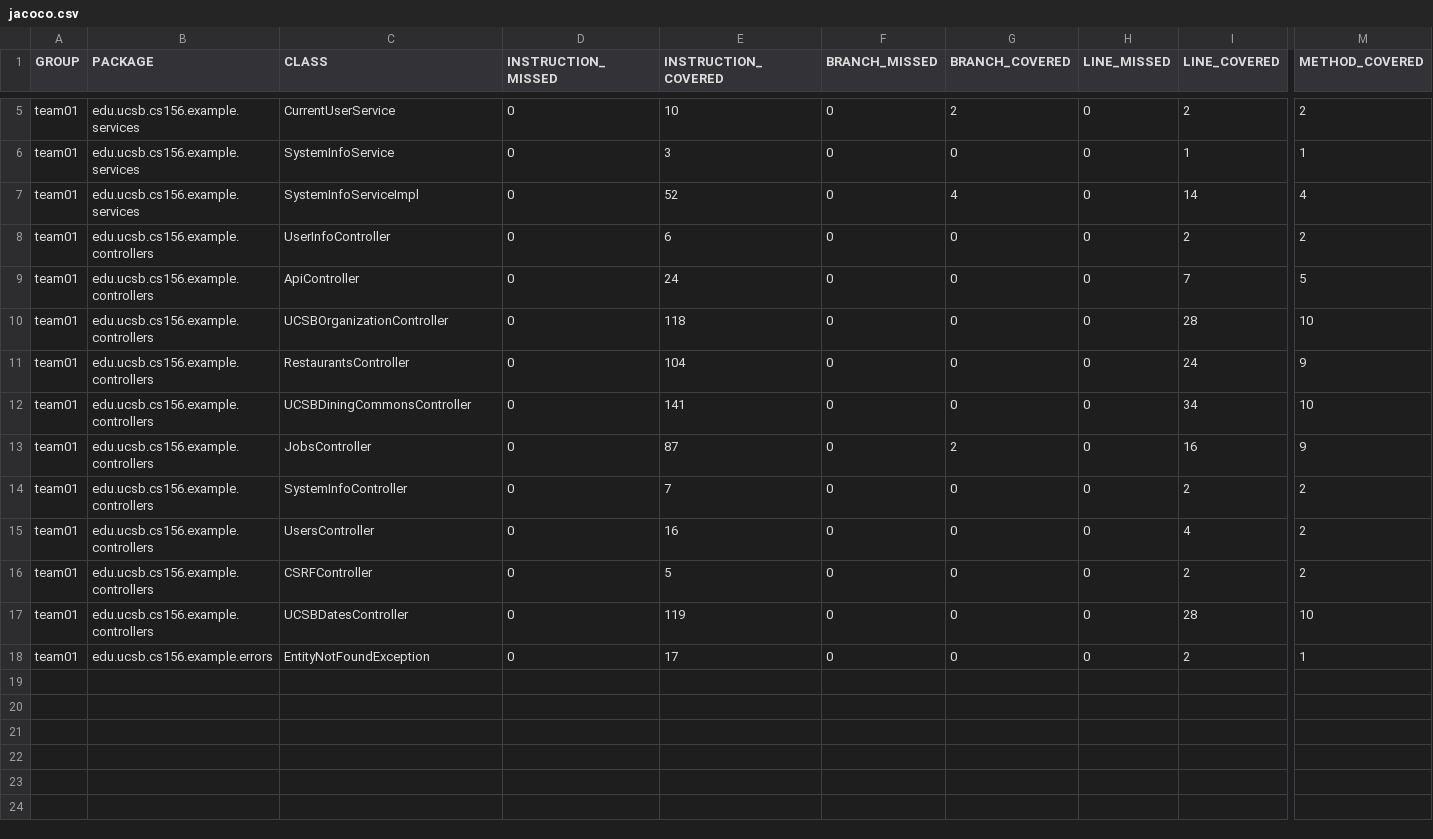
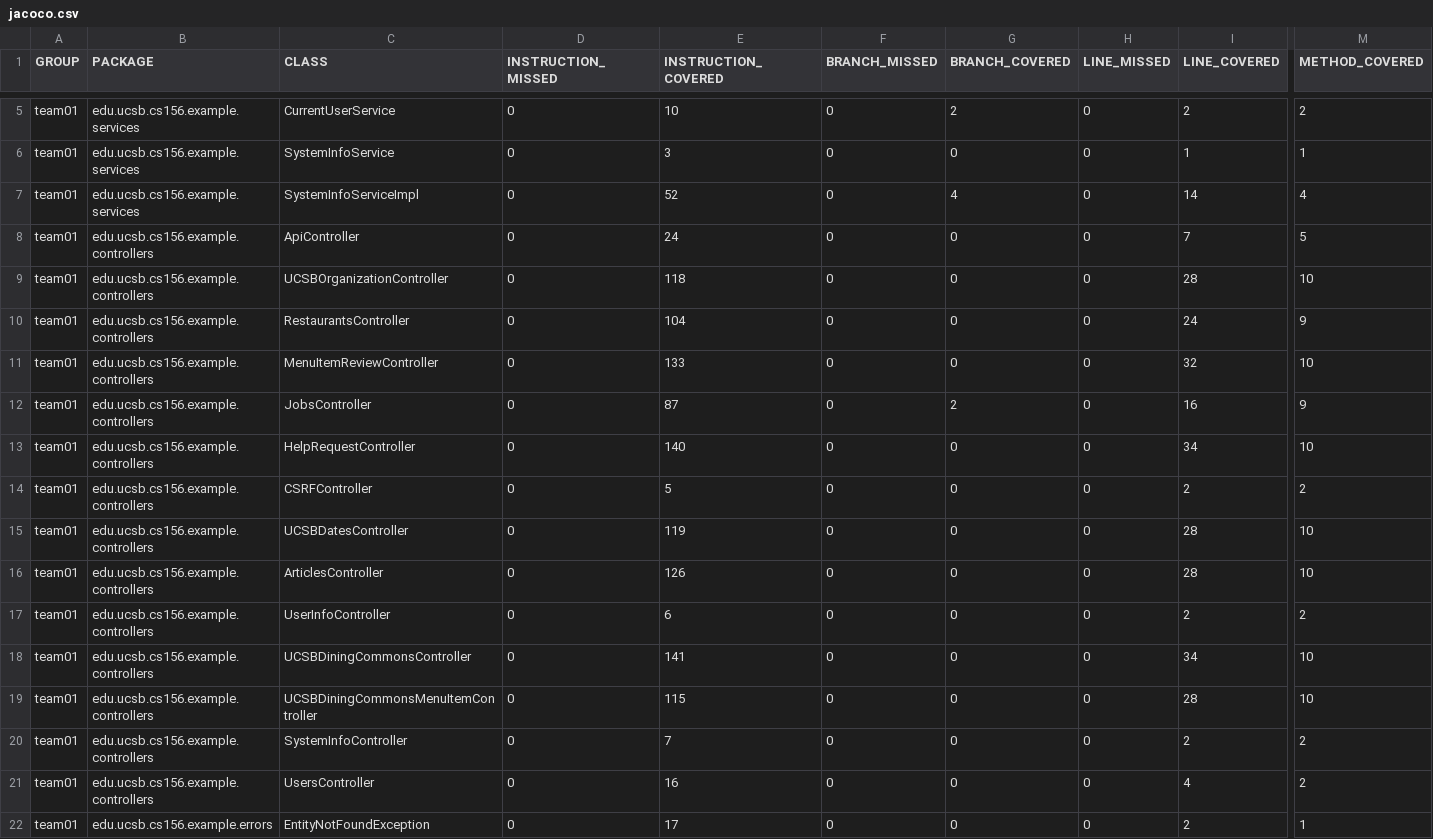
Before and after one commit to ucsb-cs156-f25/team02-f25-14, a CSV file: prs/83/jacoco/jacoco.csv, drawn as a sheet; only a part is shown, gaps mark what is left out; addresses are those after the commit; rows hold the shown columns only; the diff names each change by its address in the sheet, - before the commit and + after, or states it on an @@ line.

Commit message:
Deploying to gh-pages from @ ucsb-cs156-f25/team02-f25-14@04147c1ab378e60be902af26a24671b41f57b512 🚀

```diff
--- a/prs/83/jacoco/jacoco.csv
+++ b/prs/83/jacoco/jacoco.csv
+row 11: team01 | edu.ucsb.cs156.example.controllers | MenuItemReviewController | 0 | 133 | 0 | 0 | 0 | 32 | 10
+row 12: team01 | edu.ucsb.cs156.example.controllers | JobsController | 0 | 87 | 0 | 2 | 0 | 16 | 9
+row 13: team01 | edu.ucsb.cs156.example.controllers | HelpRequestController | 0 | 140 | 0 | 0 | 0 | 34 | 10
@@ row 16 moved to row 14: team01 @@
@@ row 17 moved to row 15: team01 @@
+row 16: team01 | edu.ucsb.cs156.example.controllers | ArticlesController | 0 | 126 | 0 | 0 | 0 | 28 | 10
@@ row 8 moved to row 17: team01 @@
-C19 (CLASS): JobsController
+C19 (CLASS): UCSBDiningCommonsMenuItemController
-E19 (INSTRUCTION_COVERED): 87
+E19 (INSTRUCTION_COVERED): 115
-G19 (BRANCH_COVERED): 2
+G19 (BRANCH_COVERED): 0
-I19 (LINE_COVERED): 16
+I19 (LINE_COVERED): 28
-M19 (METHOD_COVERED): 9
+M19 (METHOD_COVERED): 10
```
Also changed, not shown: 13 other files.
